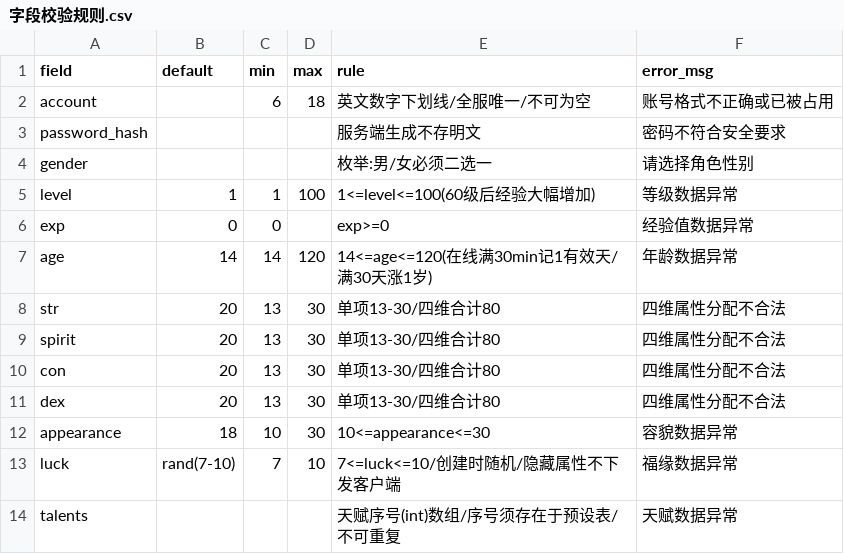
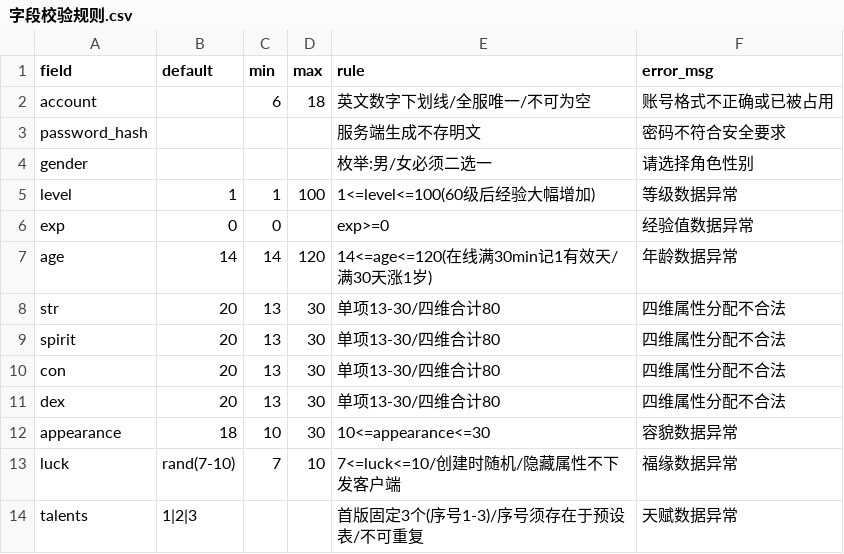
Before and after one commit to serenez/0626, a CSV file: data/字段校验规则.csv, drawn as a sheet.

```diff
--- a/data/字段校验规则.csv
+++ b/data/字段校验规则.csv
@@ -13,2 +13,2 @@ appearance,18,10,30,10<=appearance<=30,容貌数据异常
 luck,rand(7-10),7,10,7<=luck<=10/创建时随机/隐藏属性不下发客户端,福缘数据异常
-talents,,,,天赋序号(int)数组/序号须存在于预设表/不可重复,天赋数据异常
+talents,1|2|3,,,首版固定3个(序号1-3)/序号须存在于预设表/不可重复,天赋数据异常
```
Also changed, not shown: 1 other file.
